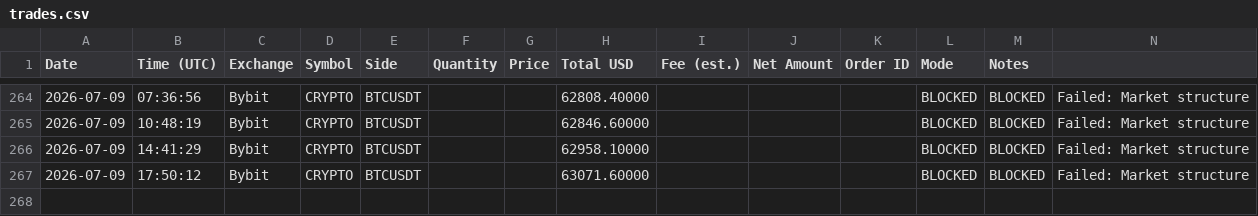
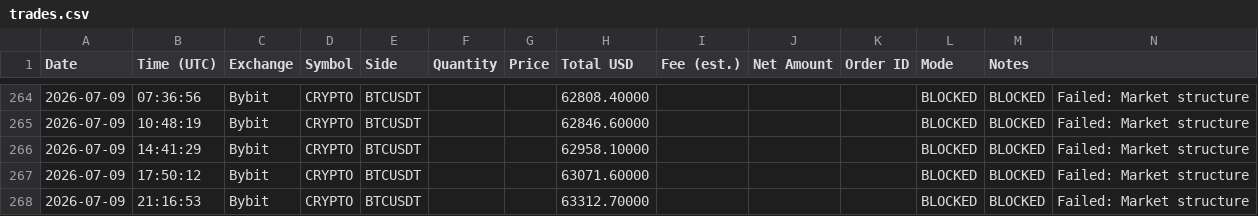
Before and after one commit to anonyemichael/ClaudeTrader-Pro, a CSV file: trades.csv, drawn as a sheet; only a part is shown, gaps mark what is left out.

Commit message:
bot: log update 2026-07-09T21:16:53Z

```diff
--- a/trades.csv
+++ b/trades.csv
@@ -267 +267,2 @@ Date,Time (UTC),Exchange,Symbol,Side,Quantity,Price,Total USD,Fee (est.),Net Amo
 2026-07-09,17:50:12,Bybit,CRYPTO,BTCUSDT,,,63071.60000,,,,BLOCKED,BLOCKED,"Failed: Market structure"
+2026-07-09,21:16:53,Bybit,CRYPTO,BTCUSDT,,,63312.70000,,,,BLOCKED,BLOCKED,"Failed: Market structure"
```
